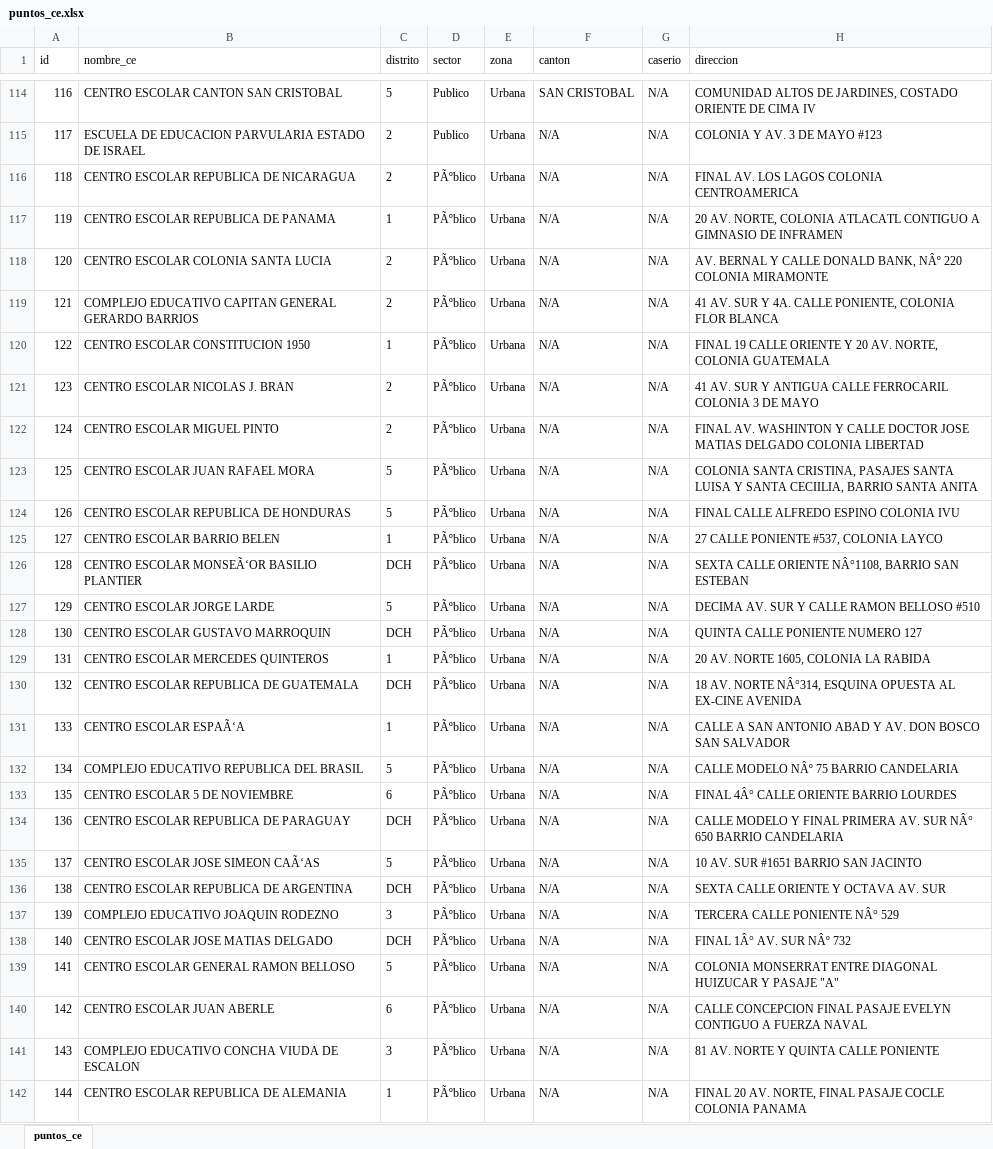
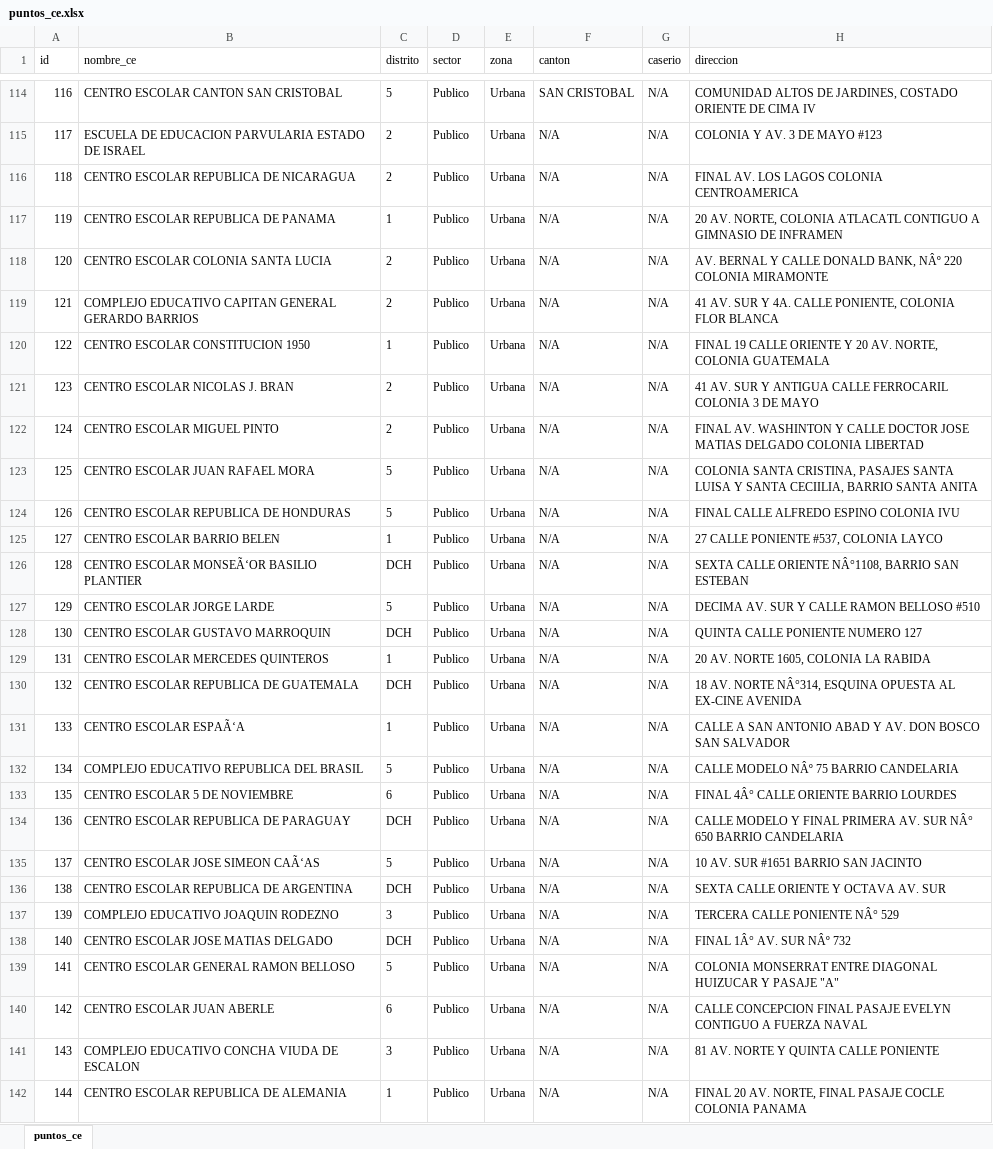
Before and after one commit to JPablo1997/Proyecto_GIS, an Excel workbook: puntos_ce.xlsx, sheet puntos_ce, drawn as a sheet; only a part is shown, gaps mark what is left out; values as stored, in another font and other column widths than the file's, no borders; the diff covers the shown part only; the diff names each change by its address in the sheet, - before the commit and + after, or states it on an @@ line.

```diff
--- a/puntos_ce.xlsx (sheet puntos_ce)
+++ b/puntos_ce.xlsx (sheet puntos_ce)
-D116:D142 (sector): PÃºblico
+D116:D142 (sector): Publico
```
Also changed, not shown: 40 edited cells elsewhere in this sheet, 5 other files.
